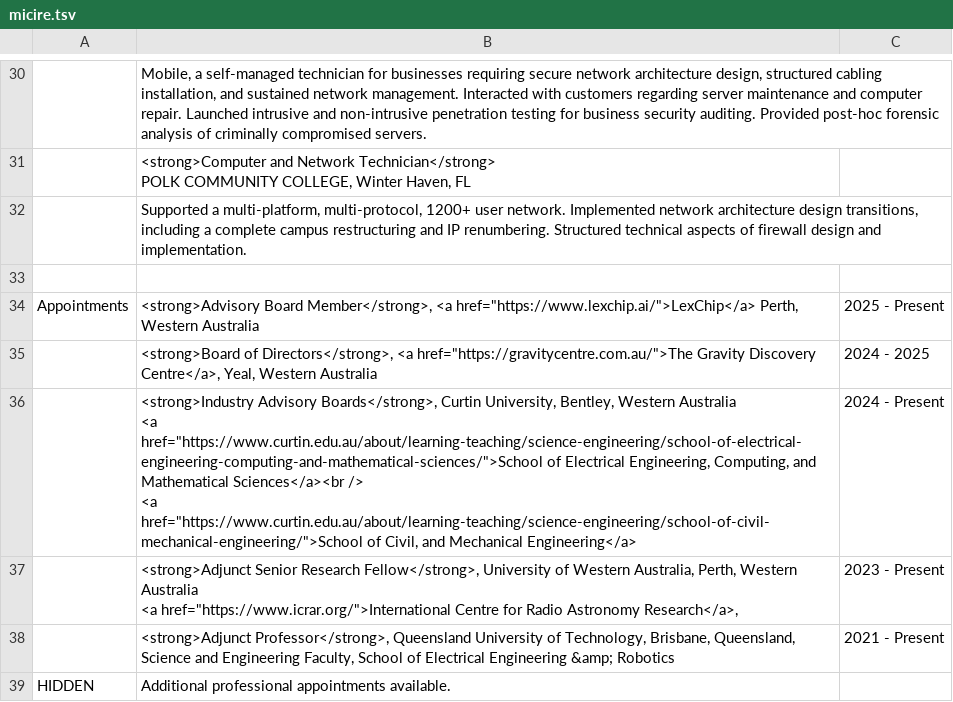
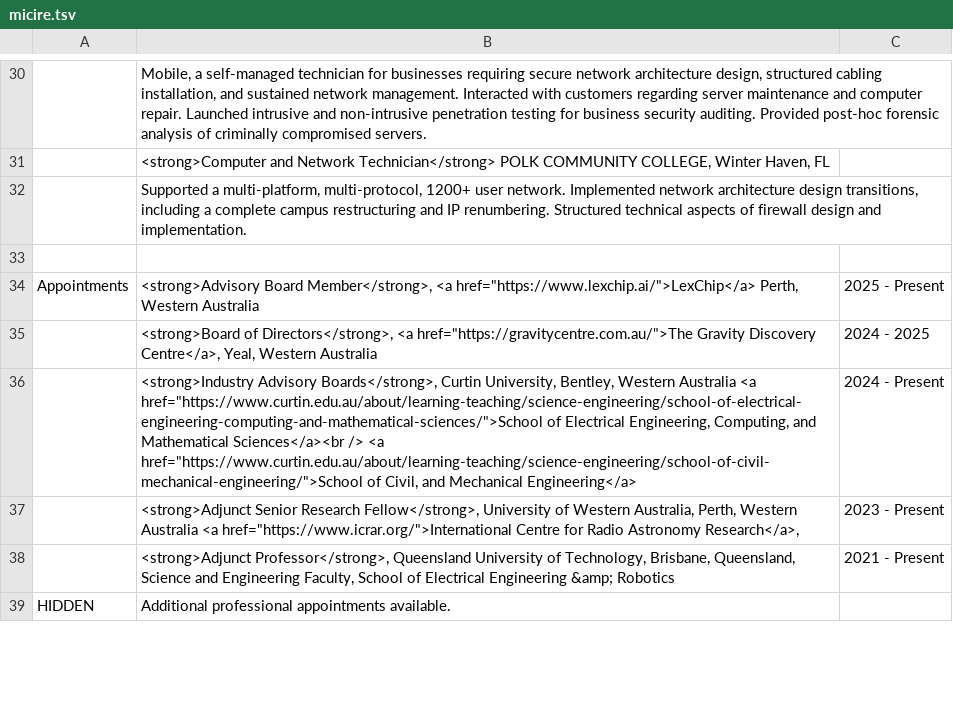
Before and after one commit to mmicire/markmicire.com, a TSV file: tsv2resume/micire.tsv, drawn as a sheet; only a part is shown, gaps mark what is left out; the diff covers the shown part only; the diff names each change by its address in the sheet, - before the commit and + after, or states it on an @@ line.

```diff
--- a/tsv2resume/micire.tsv
+++ b/tsv2resume/micire.tsv
-B31: …Haven, FL
+B31: …Haven, FL
-B36: …Mechanical Engineering</a>
+B36: …Mechanical Engineering</a>
-B37: …Astronomy Research</a>,
+B37: …Astronomy Research</a>,
-B38: …&amp; Robotics
+B38: …&amp; Robotics
```
Also changed, not shown: 35 edited cells elsewhere in this file, 1 other file.
